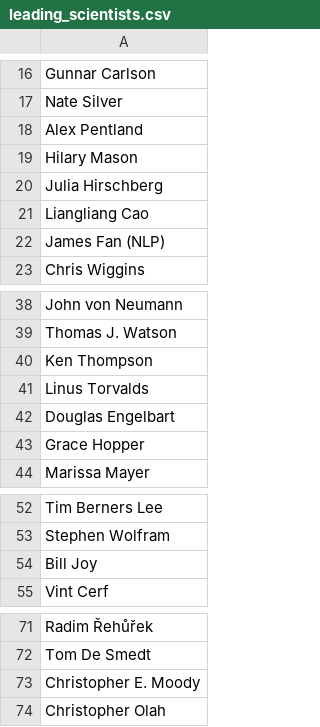
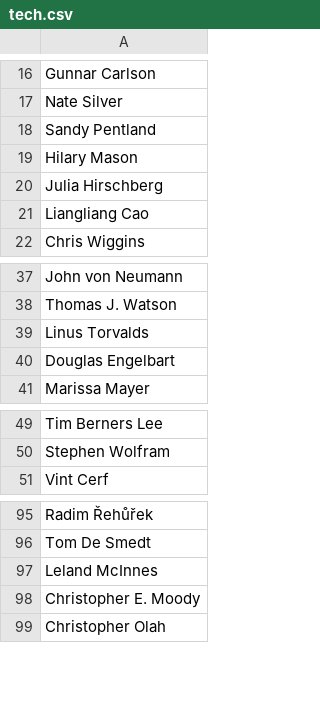
Before and after one commit to legel/words2map, a CSV file: words/tech.csv (was words/leading_scientists.csv), drawn as a sheet; only a part is shown, gaps mark what is left out; the diff covers the shown part only.

```diff
--- a/words/leading_scientists.csv
+++ b/words/tech.csv
@@ -17,3 +17,3 @@ Gunnar Carlson
 Nate Silver
-Alex Pentland
+Sandy Pentland
 Hilary Mason
@@ -21,3 +21,2 @@ Julia Hirschberg
 Liangliang Cao
-James Fan (NLP)
 Chris Wiggins
@@ -39,6 +38,4 @@ John von Neumann
 Thomas J. Watson
-Ken Thompson
 Linus Torvalds
 Douglas Engelbart
-Grace Hopper
 Marissa Mayer
@@ -53,3 +50,2 @@ Tim Berners Lee
 Stephen Wolfram
-Bill Joy
 Vint Cerf
@@ -72,2 +96,3 @@ Radim Řehůřek
 Tom De Smedt
+Leland McInnes
 Christopher E. Moody
```
Also changed, not shown: 28 added rows elsewhere in this file, 8 other files.
